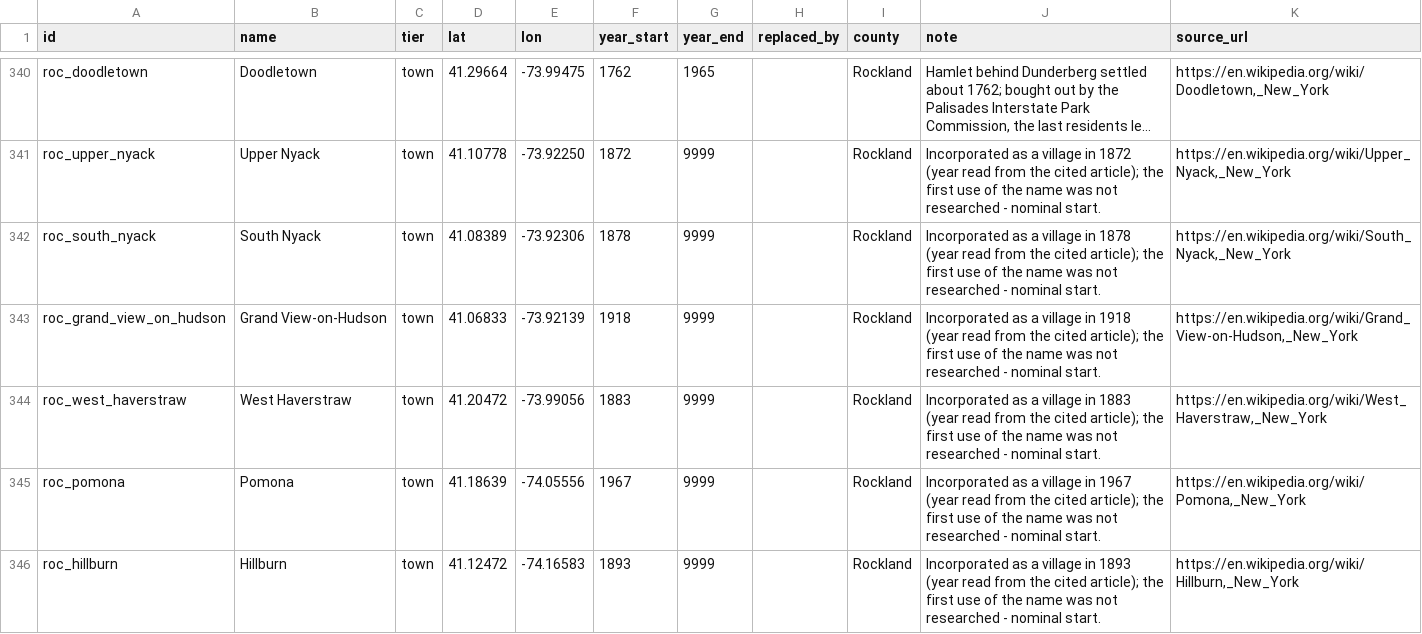
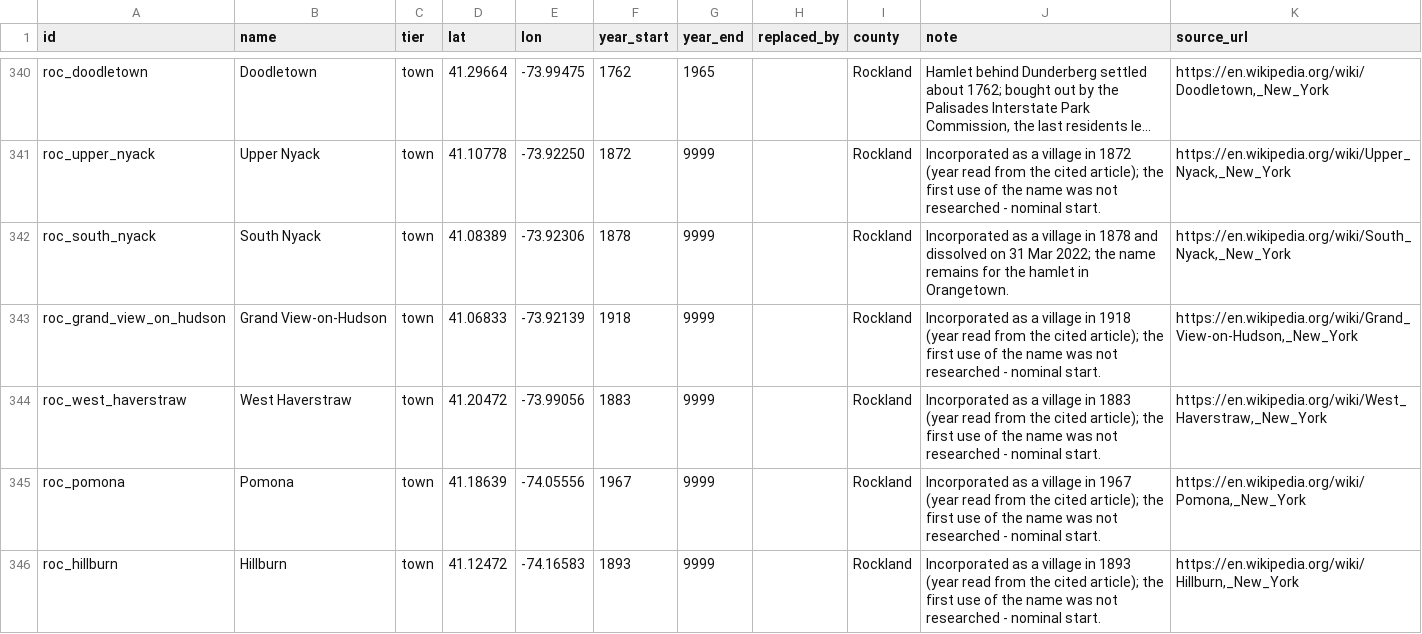
Before and after one commit to tjaffee99/nyc, a CSV file: data/tables/places_counties.csv, drawn as a sheet; only a part is shown, gaps mark what is left out; long unchanged cells end in …; the diff names each change by its address in the sheet, - before the commit and + after, or states it on an @@ line.

```diff
--- a/data/tables/places_counties.csv
+++ b/data/tables/places_counties.csv
-J342 (note): …in 1878 (year read from the cited article); the first use of the name was not researched - nominal start.
+J342 (note): …in 1878 and dissolved on 31 Mar 2022; the name remains for the hamlet in Orangetown.
```
Also changed, not shown: data/tables/notable_demolished.sites.csv, data/tables/parks_counties.csv, 45 other files.
